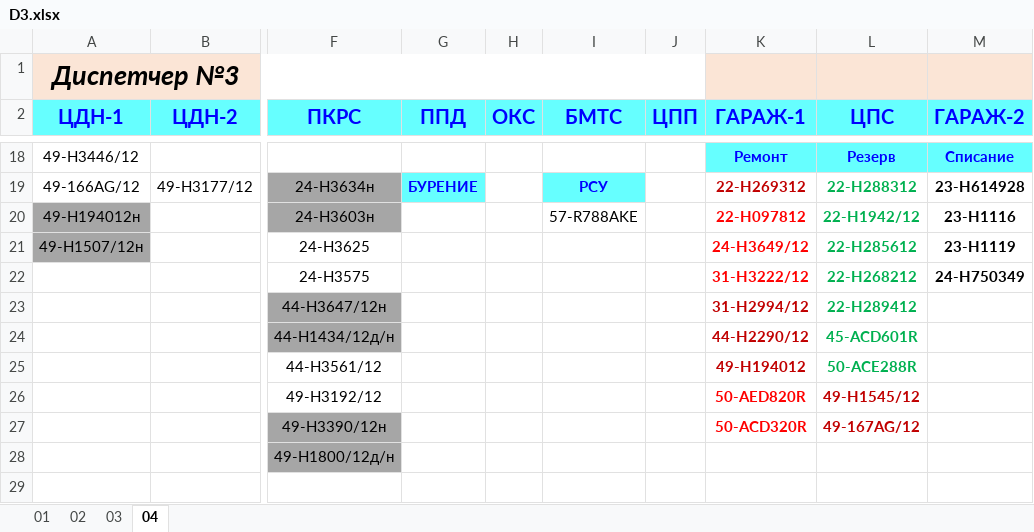
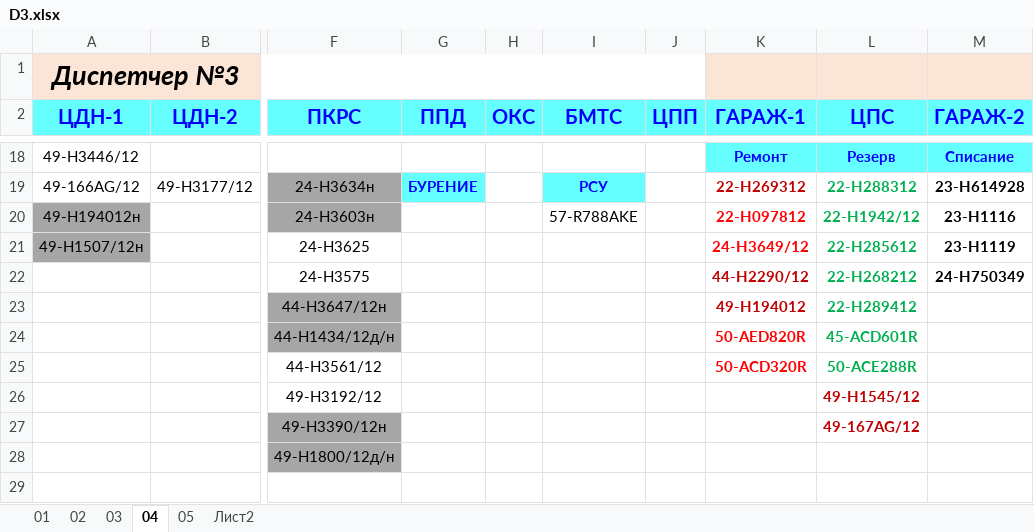
Before and after one commit to aura2889/summary, an Excel workbook: raw/D3.xlsx, sheet 04, drawn as a sheet; only a part is shown, gaps mark what is left out; values as stored, in another font and other column widths than the file's, no borders; the diff names each change by its address in the sheet, - before the commit and + after, or states it on an @@ line.

```diff
--- a/raw/D3.xlsx (sheet 04)
+++ b/raw/D3.xlsx (sheet 04)
+sheet tab: 05
+sheet tab: Лист2
-K22 (ГАРАЖ-1): 31-Н3222/12
+K22 (ГАРАЖ-1): 44-H2290/12
-K22 text colour: #FF0000
+K22 text colour: #C00000
-K23 (ГАРАЖ-1): 31-Н2994/12
+K23 (ГАРАЖ-1): 49-Н194012
-K24 (ГАРАЖ-1): 44-H2290/12
+K24 (ГАРАЖ-1): 50-AED820R
-K24:K25 text colour: #C00000
+K24:K25 text colour: #FF0000
-K25 (ГАРАЖ-1): 49-Н194012
+K25 (ГАРАЖ-1): 50-AСD320R
-K26 (ГАРАЖ-1): 50-AED820R
+K26 (ГАРАЖ-1): (empty)
-K27 (ГАРАЖ-1): 50-AСD320R
+K27 (ГАРАЖ-1): (empty)
```
Also changed, not shown: raw/BUS.xlsx, raw/D7.xlsx, 18 other files.
